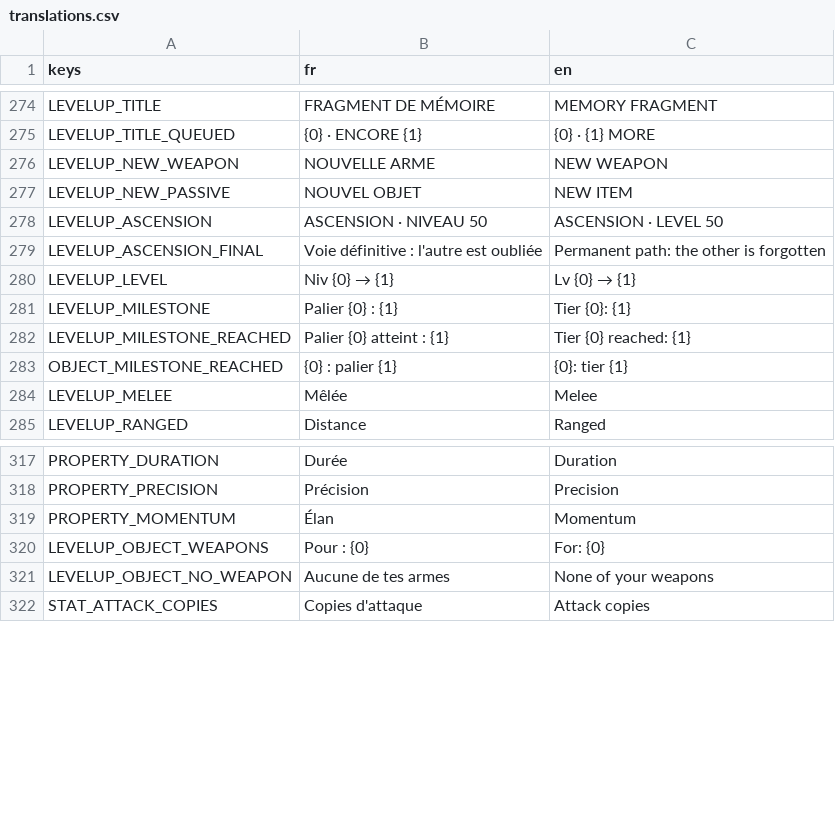
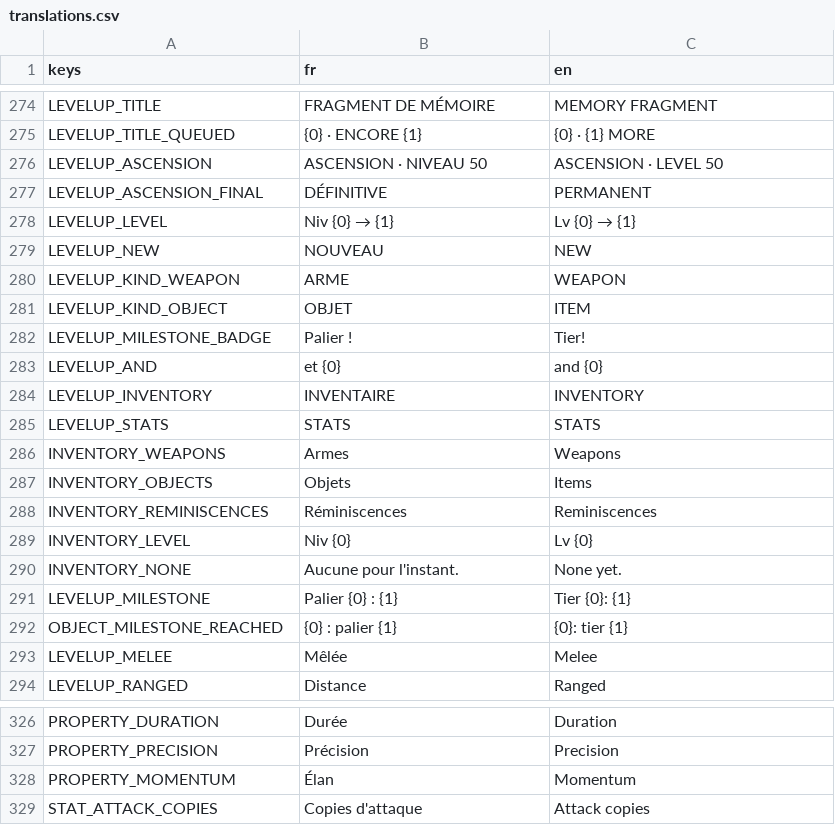
Before and after one commit to raphplt/vestiges, a CSV file: assets/translations/translations.csv, drawn as a sheet; only a part is shown, gaps mark what is left out.

```diff
--- a/assets/translations/translations.csv
+++ b/assets/translations/translations.csv
@@ -275,9 +275,18 @@ LEVELUP_TITLE,FRAGMENT DE MÉMOIRE,MEMORY FRAGMENT
 LEVELUP_TITLE_QUEUED,"{0}  ·  ENCORE {1}","{0}  ·  {1} MORE"
-LEVELUP_NEW_WEAPON,NOUVELLE ARME,NEW WEAPON
-LEVELUP_NEW_PASSIVE,NOUVEL OBJET,NEW ITEM
 LEVELUP_ASCENSION,ASCENSION · NIVEAU 50,ASCENSION · LEVEL 50
-LEVELUP_ASCENSION_FINAL,Voie définitive : l'autre est oubliée,Permanent path: the other is forgotten
+LEVELUP_ASCENSION_FINAL,DÉFINITIVE,PERMANENT
 LEVELUP_LEVEL,Niv {0} → {1},Lv {0} → {1}
+LEVELUP_NEW,NOUVEAU,NEW
+LEVELUP_KIND_WEAPON,ARME,WEAPON
+LEVELUP_KIND_OBJECT,OBJET,ITEM
+LEVELUP_MILESTONE_BADGE,Palier !,Tier!
+LEVELUP_AND,et {0},and {0}
+LEVELUP_INVENTORY,INVENTAIRE,INVENTORY
+LEVELUP_STATS,STATS,STATS
+INVENTORY_WEAPONS,Armes,Weapons
+INVENTORY_OBJECTS,Objets,Items
+INVENTORY_REMINISCENCES,Réminiscences,Reminiscences
+INVENTORY_LEVEL,Niv {0},Lv {0}
+INVENTORY_NONE,Aucune pour l'instant.,None yet.
 LEVELUP_MILESTONE,Palier {0} : {1},Tier {0}: {1}
-LEVELUP_MILESTONE_REACHED,Palier {0} atteint : {1},Tier {0} reached: {1}
 OBJECT_MILESTONE_REACHED,{0} : palier {1},{0}: tier {1}
@@ -319,4 +328,2 @@ PROPERTY_PRECISION,Précision,Precision
 PROPERTY_MOMENTUM,Élan,Momentum
-LEVELUP_OBJECT_WEAPONS,Pour : {0},For: {0}
-LEVELUP_OBJECT_NO_WEAPON,Aucune de tes armes,None of your weapons
 STAT_ATTACK_COPIES,Copies d'attaque,Attack copies
```
Also changed, not shown: 14 other files.
